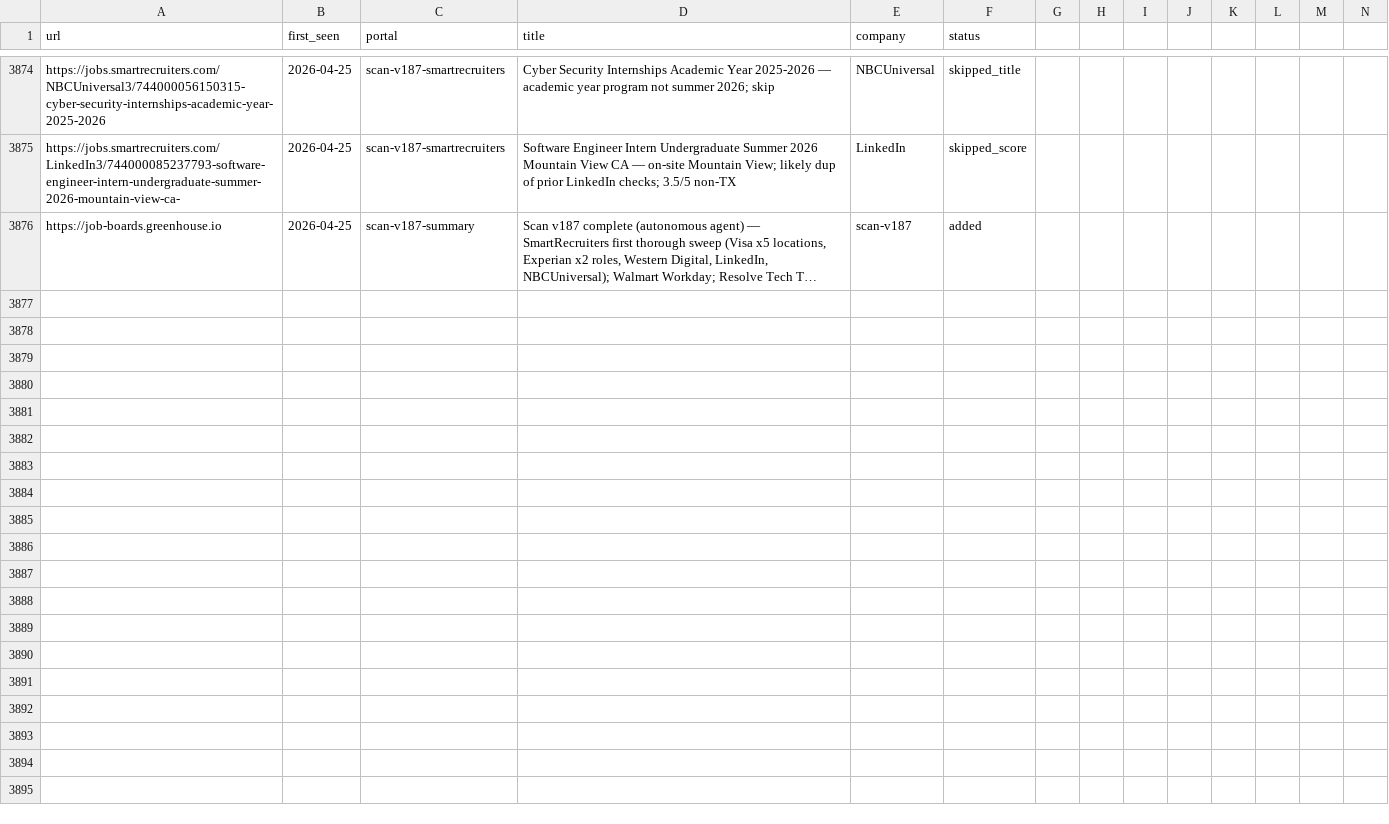
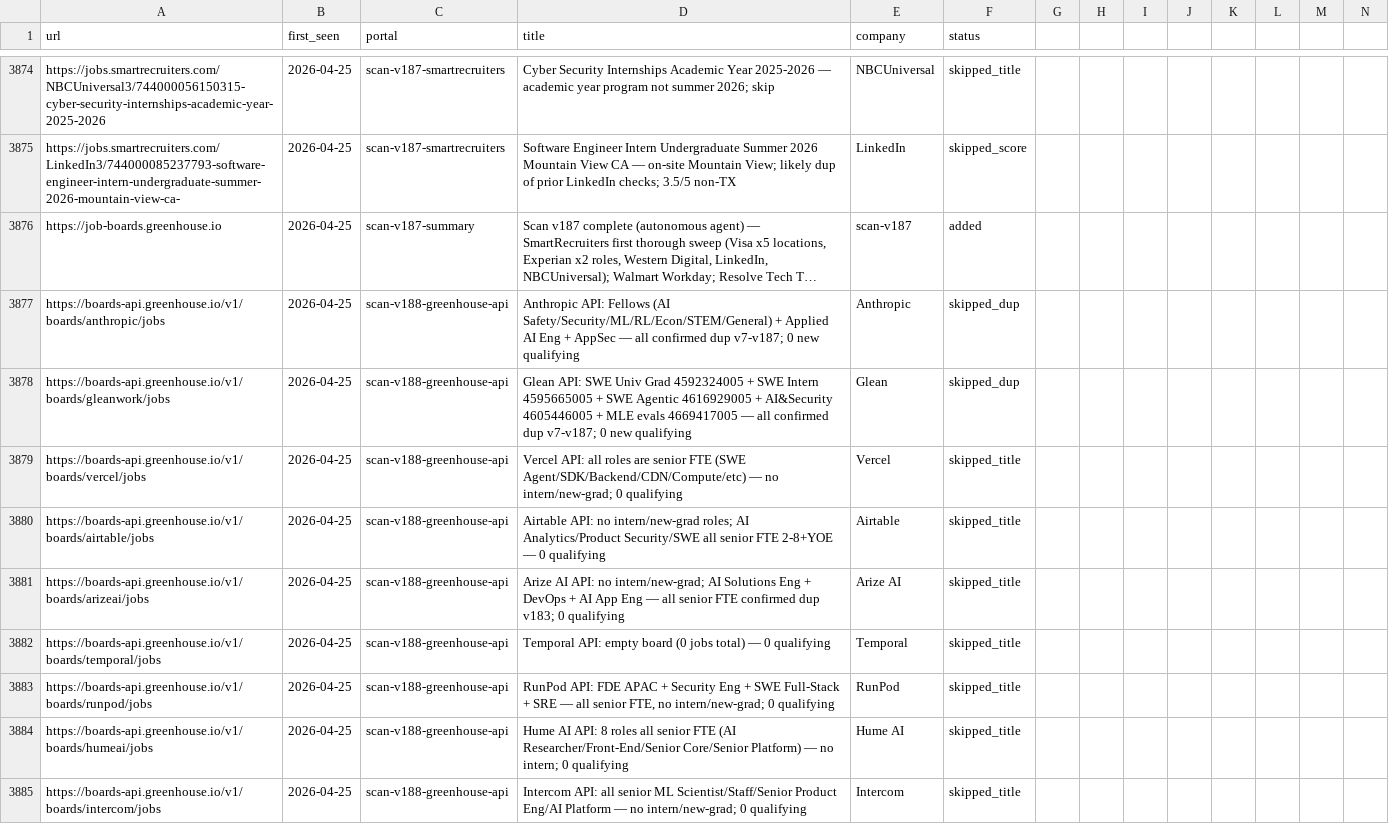
Before and after one commit to clmoon2/career-ops, a TSV file: data/scan-history.tsv, drawn as a sheet; only a part is shown, gaps mark what is left out; long unchanged cells end in …; rows hold the shown columns only; the diff covers the shown part only; the diff names each change by its address in the sheet, - before the commit and + after, or states it on an @@ line.

```diff
--- a/data/scan-history.tsv
+++ b/data/scan-history.tsv
+row 3877: https://boards-api.greenhouse.io/v1/boards/anthropic/jobs | 2026-04-25 | scan-v188-greenhouse-api | Anthropic API: Fellows (AI Safety/Security/ML/RL/Econ/STEM/General) + Applied AI Eng + AppSec — all confirmed dup v7-v187; 0 new qualifying | Anthropic | skipped_dup
+row 3878: https://boards-api.greenhouse.io/v1/boards/gleanwork/jobs | 2026-04-25 | scan-v188-greenhouse-api | Glean API: SWE Univ Grad 4592324005 + SWE Intern 4595665005 + SWE Agentic 4616929005 + AI&Security 4605446005 + MLE evals 4669417005 — all confirmed dup v7-v187; 0 new qualifying | Glean | skipped_dup
+row 3879: https://boards-api.greenhouse.io/v1/boards/vercel/jobs | 2026-04-25 | scan-v188-greenhouse-api | Vercel API: all roles are senior FTE (SWE Agent/SDK/Backend/CDN/Compute/etc) — no intern/new-grad; 0 qualifying | Vercel | skipped_title
+row 3880: https://boards-api.greenhouse.io/v1/boards/airtable/jobs | 2026-04-25 | scan-v188-greenhouse-api | Airtable API: no intern/new-grad roles; AI Analytics/Product Security/SWE all senior FTE 2-8+YOE — 0 qualifying | Airtable | skipped_title
+row 3881: https://boards-api.greenhouse.io/v1/boards/arizeai/jobs | 2026-04-25 | scan-v188-greenhouse-api | Arize AI API: no intern/new-grad; AI Solutions Eng + DevOps + AI App Eng — all senior FTE confirmed dup v183; 0 qualifying | Arize AI | skipped_title
+row 3882: https://boards-api.greenhouse.io/v1/boards/temporal/jobs | 2026-04-25 | scan-v188-greenhouse-api | Temporal API: empty board (0 jobs total) — 0 qualifying | Temporal | skipped_title
+row 3883: https://boards-api.greenhouse.io/v1/boards/runpod/jobs | 2026-04-25 | scan-v188-greenhouse-api | RunPod API: FDE APAC + Security Eng + SWE Full-Stack + SRE — all senior FTE, no intern/new-grad; 0 qualifying | RunPod | skipped_title
+row 3884: https://boards-api.greenhouse.io/v1/boards/humeai/jobs | 2026-04-25 | scan-v188-greenhouse-api | Hume AI API: 8 roles all senior FTE (AI Researcher/Front-End/Senior Core/Senior Platform) — no intern; 0 qualifying | Hume AI | skipped_title
+row 3885: https://boards-api.greenhouse.io/v1/boards/intercom/jobs | 2026-04-25 | scan-v188-greenhouse-api | Intercom API: all senior ML Scientist/Staff/Senior Product Eng/AI Platform — no intern/new-grad; 0 qualifying | Intercom | skipped_title
```
Also changed, not shown: 9 added rows elsewhere in this file, 2 other files.
